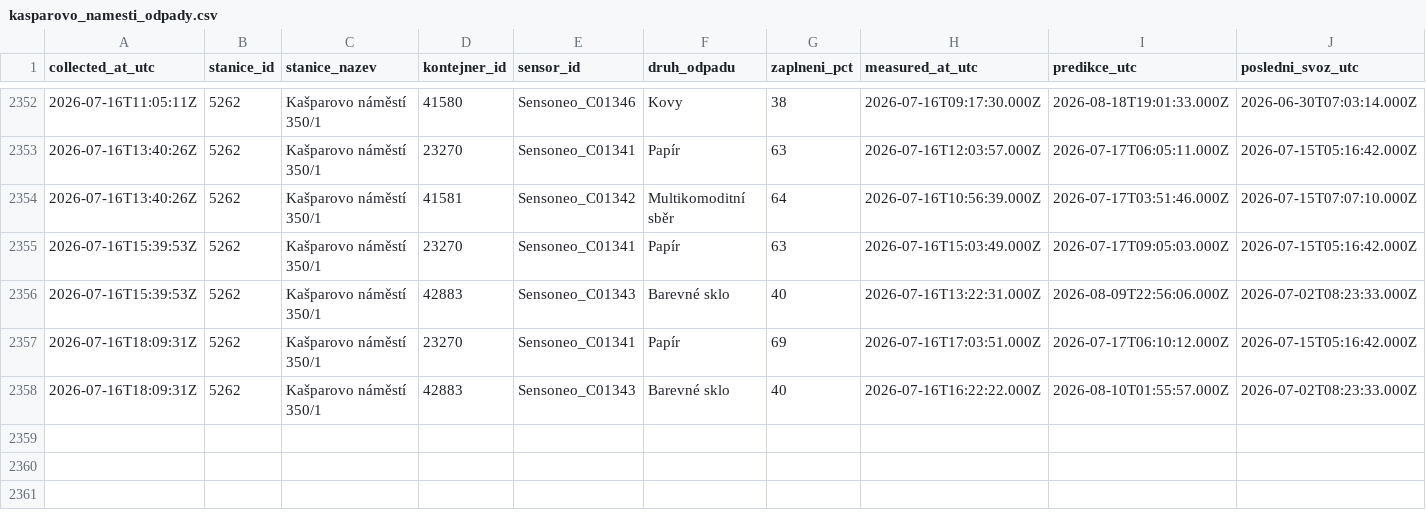
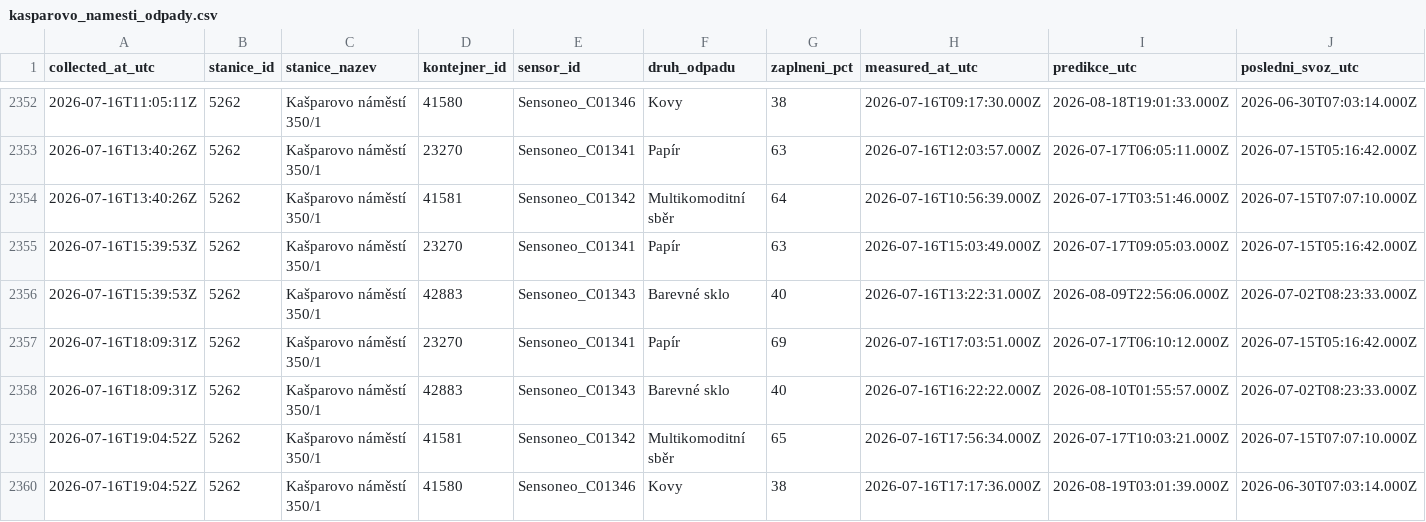
Before and after one commit to sim-mar/golemio_monitoring, a CSV file: kasparovo_namesti_odpady.csv, drawn as a sheet; only a part is shown, gaps mark what is left out; rows hold the shown columns only; the diff names each change by its address in the sheet, - before the commit and + after, or states it on an @@ line.

```diff
--- a/kasparovo_namesti_odpady.csv
+++ b/kasparovo_namesti_odpady.csv
+row 2359: 2026-07-16T19:04:52Z | 5262 | Kašparovo náměstí 350/1 | 41581 | Sensoneo_C01342 | Multikomoditní sběr | 65 | 2026-07-16T17:56:34.000Z | 2026-07-17T10:03:21.000Z | 2026-07-15T07:07:10.000Z
+row 2360: 2026-07-16T19:04:52Z | 5262 | Kašparovo náměstí 350/1 | 41580 | Sensoneo_C01346 | Kovy | 38 | 2026-07-16T17:17:36.000Z | 2026-08-19T03:01:39.000Z | 2026-06-30T07:03:14.000Z
```
Also changed, not shown: 1 other file.
